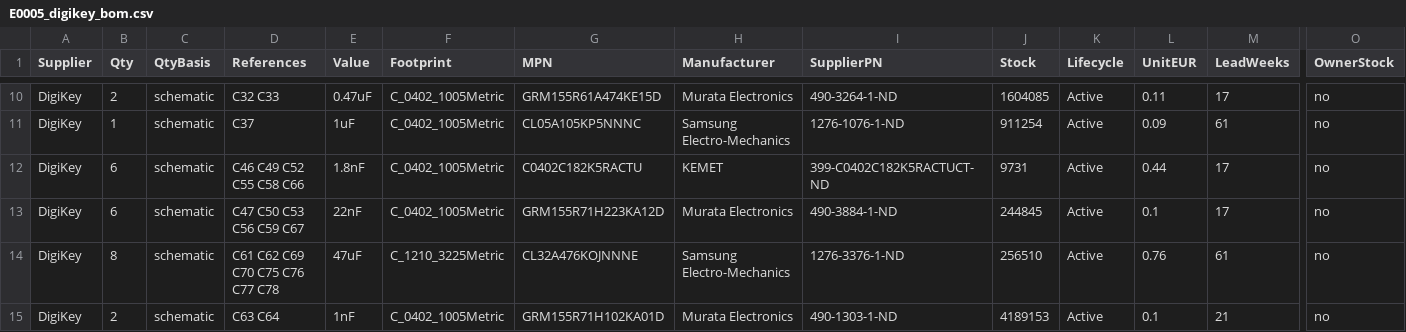
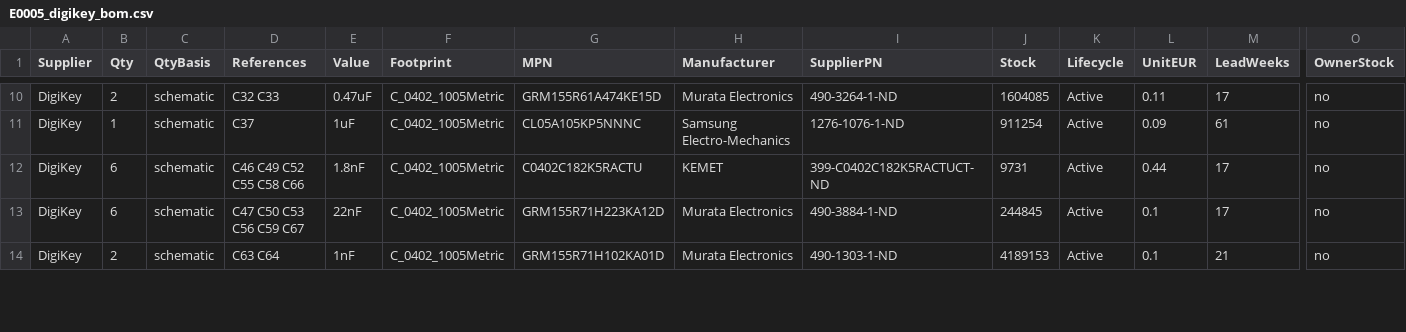
Before and after one commit to Karpuls/E0005-esp32-s3-5v-controller, a CSV file: bom/E0005_digikey_bom.csv, drawn as a sheet; only a part is shown, gaps mark what is left out; removed rows and columns are numbered as before the commit, all else as after; rows hold the shown columns only; the diff covers the shown part only; the diff names each change by its address in the sheet, - before the commit and + after, or states it on an @@ line.

```diff
--- a/bom/E0005_digikey_bom.csv
+++ b/bom/E0005_digikey_bom.csv
-row 14: DigiKey | 8 | schematic | C61 C62 C69 C70 C75 C76 C77 C78 | 47uF | C_1210_3225Metric | CL32A476KOJNNNE | Samsung Electro-Mechanics | 1276-3376-1-ND | 256510 | Active | 0.76 | 61 | no
```
Also changed, not shown: 1 added row and 15 edited cells elsewhere in this file, bom/new_parts_digikey.csv, 7 other files.
